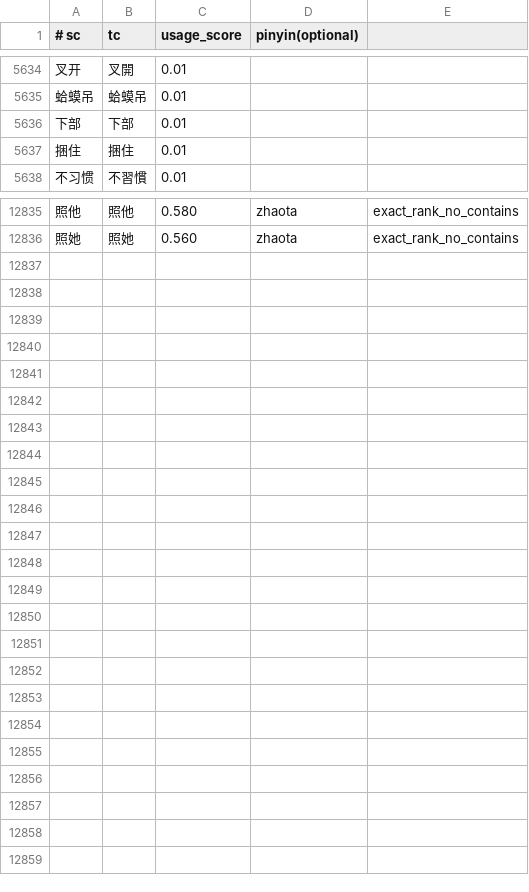
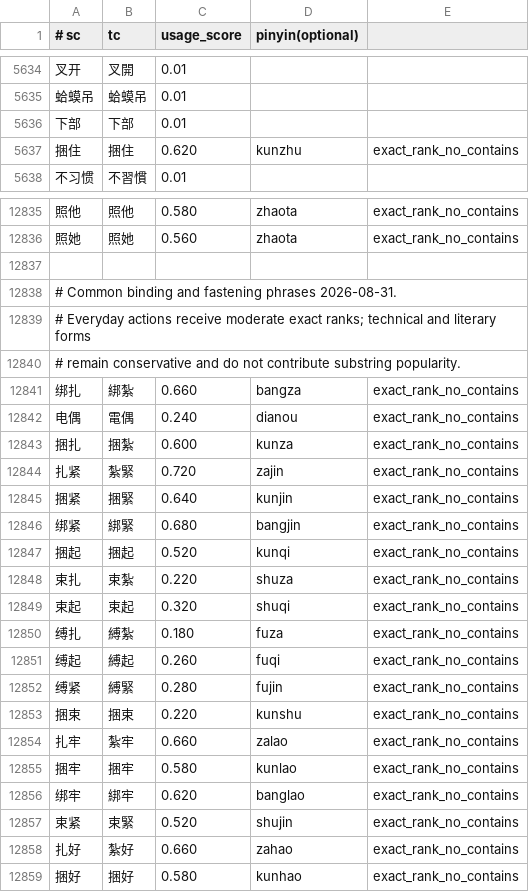
Before and after one commit to shenmin/cassotis-lexicon, a TSV file: manifests/curated_daily_supplement_phrases.tsv, drawn as a sheet; only a part is shown, gaps mark what is left out; the diff covers the shown part only.

Commit message:
Add common binding and fastening phrases

```diff
--- a/manifests/curated_daily_supplement_phrases.tsv
+++ b/manifests/curated_daily_supplement_phrases.tsv
@@ -5636,3 +5636,3 @@
 下部	下部	0.01
-捆住	捆住	0.01
+捆住	捆住	0.620	kunzhu	exact_rank_no_contains
 不习惯	不習慣	0.01
@@ -12836 +12836,24 @@
 照她	照她	0.560	zhaota	exact_rank_no_contains
+
+# Common binding and fastening phrases 2026-08-31.
+# Everyday actions receive moderate exact ranks; technical and literary forms
+# remain conservative and do not contribute substring popularity.
+绑扎	綁紮	0.660	bangza	exact_rank_no_contains
+电偶	電偶	0.240	dianou	exact_rank_no_contains
+捆扎	捆紮	0.600	kunza	exact_rank_no_contains
+扎紧	紮緊	0.720	zajin	exact_rank_no_contains
+捆紧	捆緊	0.640	kunjin	exact_rank_no_contains
+绑紧	綁緊	0.680	bangjin	exact_rank_no_contains
+捆起	捆起	0.520	kunqi	exact_rank_no_contains
+束扎	束紮	0.220	shuza	exact_rank_no_contains
+束起	束起	0.320	shuqi	exact_rank_no_contains
+缚扎	縛紮	0.180	fuza	exact_rank_no_contains
+缚起	縛起	0.260	fuqi	exact_rank_no_contains
+缚紧	縛緊	0.280	fujin	exact_rank_no_contains
+捆束	捆束	0.220	kunshu	exact_rank_no_contains
+扎牢	紮牢	0.660	zalao	exact_rank_no_contains
+捆牢	捆牢	0.580	kunlao	exact_rank_no_contains
+绑牢	綁牢	0.620	banglao	exact_rank_no_contains
+束紧	束緊	0.520	shujin	exact_rank_no_contains
+扎好	紮好	0.660	zahao	exact_rank_no_contains
+捆好	捆好	0.580	kunhao	exact_rank_no_contains
```
Also changed, not shown: 3 edited cells elsewhere in this file, manifests/regression_samples.sc.tsv, manifests/regression_samples.tc.tsv, 7 other files.
